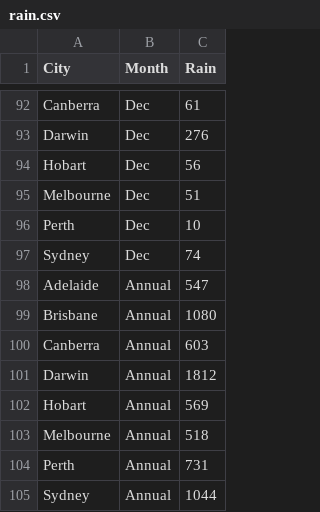
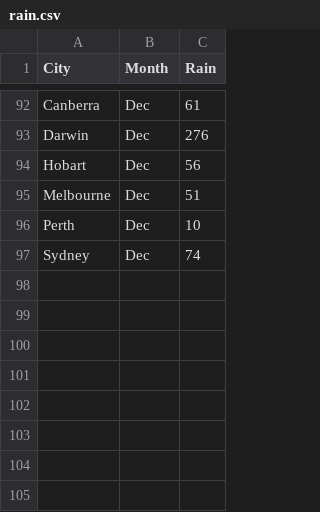
Before and after one commit to wyliebreck/wyliebreck.github.io, a CSV file: data/rain.csv, drawn as a sheet; only a part is shown, gaps mark what is left out.

Commit message:
Update rain.csv

```diff
--- a/data/rain.csv
+++ b/data/rain.csv
@@ -97,9 +97 @@ Perth,Dec,10
 Sydney,Dec,74
-Adelaide,Annual,547
-Brisbane,Annual,1080
-Canberra,Annual,603
-Darwin,Annual,1812
-Hobart,Annual,569
-Melbourne,Annual,518
-Perth,Annual,731
-Sydney,Annual,1044
```
